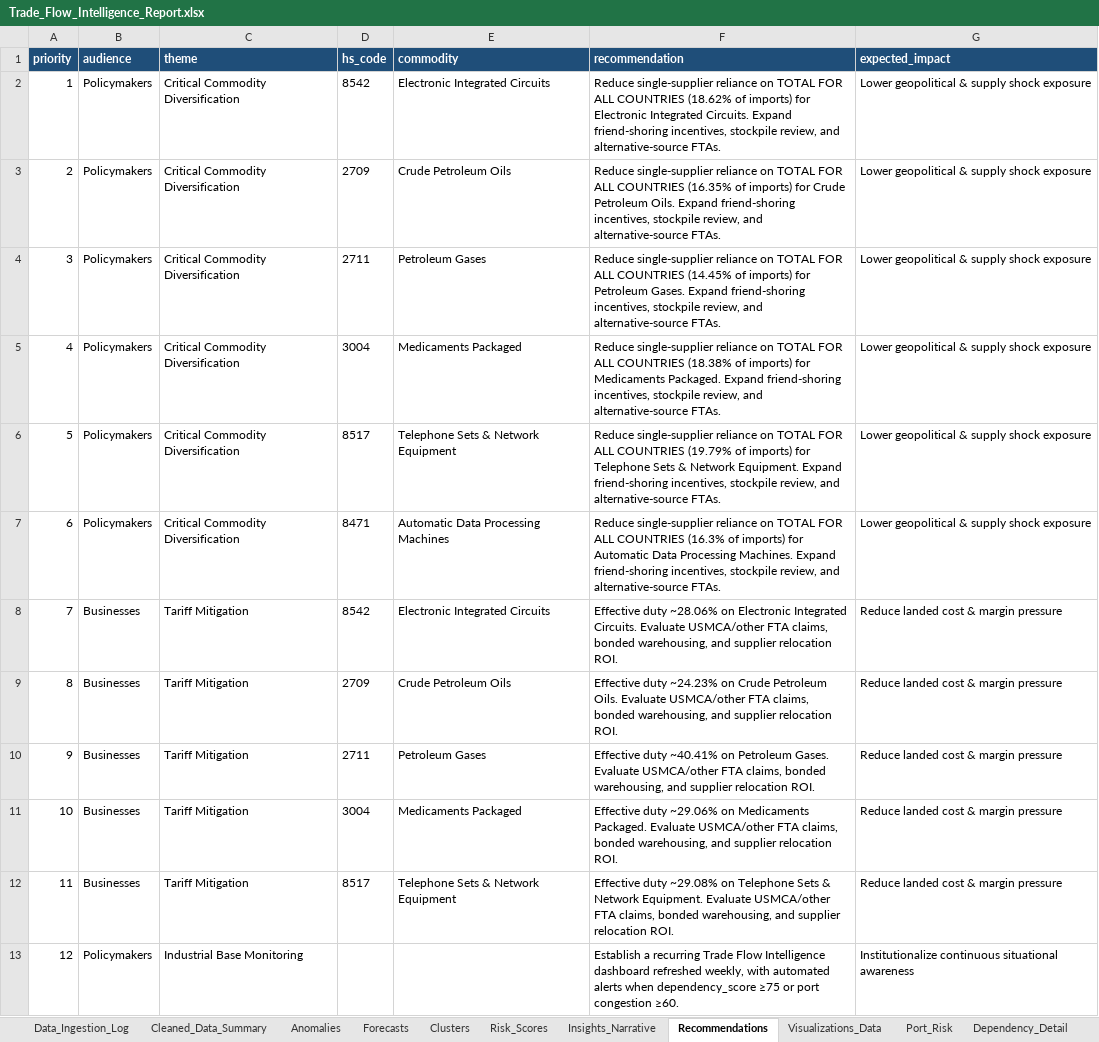
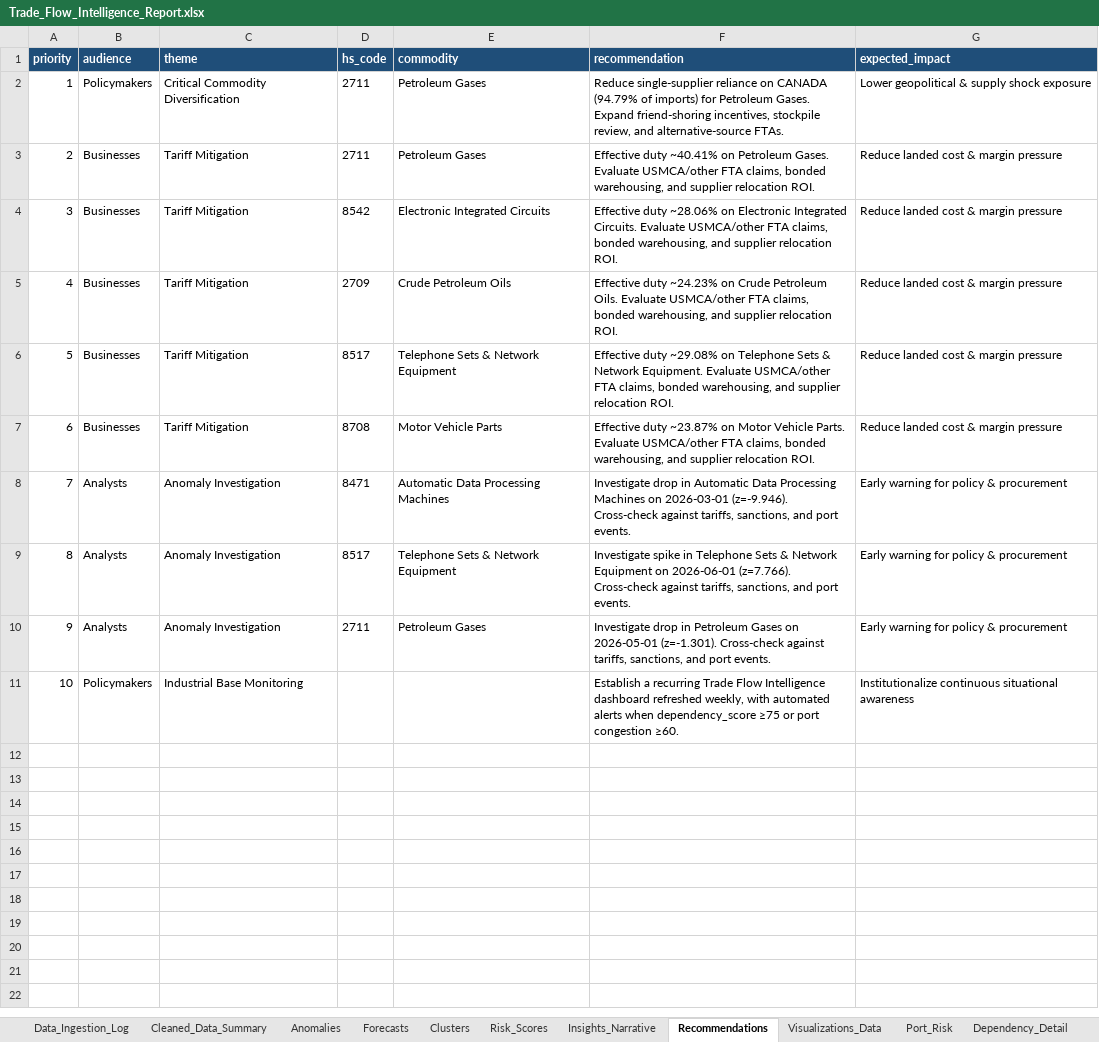
Before and after one commit to urmic111/Trade_Intelligence, an Excel workbook: outputs/Trade_Flow_Intelligence_Report.xlsx, sheet Recommendations, drawn as a sheet; values as stored, in another font and other column widths than the file's, no borders; removed rows and columns are numbered as before the commit, all else as after; the diff names each change by its address in the sheet, - before the commit and + after, or states it on an @@ line.

```diff
--- a/outputs/Trade_Flow_Intelligence_Report.xlsx (sheet Recommendations)
+++ b/outputs/Trade_Flow_Intelligence_Report.xlsx (sheet Recommendations)
-row 2: 1 | Policymakers | Critical Commodity Diversification | 8542 | Electronic Integrated Circuits | Reduce single-supplier reliance on TOTAL FOR ALL COUNTRIES (18.62% of imports) for Electronic Integrated Circuits. Expand friend-shoring incentives, stockpile review, and alternative-source FTAs. | Lower geopolitical & supply shock exposure
-row 3: 2 | Policymakers | Critical Commodity Diversification | 2709 | Crude Petroleum Oils | Reduce single-supplier reliance on TOTAL FOR ALL COUNTRIES (16.35% of imports) for Crude Petroleum Oils. Expand friend-shoring incentives, stockpile review, and alternative-source FTAs. | Lower geopolitical & supply shock exposure
@@ column A (priority) renumbered from row 2 down @@
-F2 (recommendation): …reliance on TOTAL FOR ALL COUNTRIES (14.45% of imports)…
+F2 (recommendation): …reliance on CANADA (94.79% of imports)…
-row 5: 4 | Policymakers | Critical Commodity Diversification | 3004 | Medicaments Packaged | Reduce single-supplier reliance on TOTAL FOR ALL COUNTRIES (18.38% of imports) for Medicaments Packaged. Expand friend-shoring incentives, stockpile review, and alternative-source FTAs. | Lower geopolitical & supply shock exposure
-row 6: 5 | Policymakers | Critical Commodity Diversification | 8517 | Telephone Sets & Network Equipment | Reduce single-supplier reliance on TOTAL FOR ALL COUNTRIES (19.79% of imports) for Telephone Sets & Network Equipment. Expand friend-shoring incentives, stockpile review, and alternative-source FTAs. | Lower geopolitical & supply shock exposure
-row 7: 6 | Policymakers | Critical Commodity Diversification | 8471 | Automatic Data Processing Machines | Reduce single-supplier reliance on TOTAL FOR ALL COUNTRIES (16.3% of imports) for Automatic Data Processing Machines. Expand friend-shoring incentives, stockpile review, and alternative-source FTAs. | Lower geopolitical & supply shock exposure
@@ row 10 moved to row 3: 2 @@
-row 11: 10 | Businesses | Tariff Mitigation | 3004 | Medicaments Packaged | Effective duty ~29.06% on Medicaments Packaged. Evaluate USMCA/other FTA claims, bonded warehousing, and supplier relocation ROI. | Reduce landed cost & margin pressure
+row 7: 6 | Businesses | Tariff Mitigation | 8708 | Motor Vehicle Parts | Effective duty ~23.87% on Motor Vehicle Parts. Evaluate USMCA/other FTA claims, bonded warehousing, and supplier relocation ROI. | Reduce landed cost & margin pressure
+row 8: 7 | Analysts | Anomaly Investigation | 8471 | Automatic Data Processing Machines | Investigate drop in Automatic Data Processing Machines on 2026-03-01 (z=-9.946). Cross-check against tariffs, sanctions, and port events. | Early warning for policy & procurement
+row 9: 8 | Analysts | Anomaly Investigation | 8517 | Telephone Sets & Network Equipment | Investigate spike in Telephone Sets & Network Equipment on 2026-06-01 (z=7.766). Cross-check against tariffs, sanctions, and port events. | Early warning for policy & procurement
+row 10: 9 | Analysts | Anomaly Investigation | 2711 | Petroleum Gases | Investigate drop in Petroleum Gases on 2026-05-01 (z=-1.301). Cross-check against tariffs, sanctions, and port events. | Early warning for policy & procurement
```
Also changed, not shown: sheet Forecasts, sheet Clusters, sheet Visualizations_Data, sheet Risk_Scores, sheet Dependency_Detail, sheet Anomalies, 3 more sheets, 45 other files.
